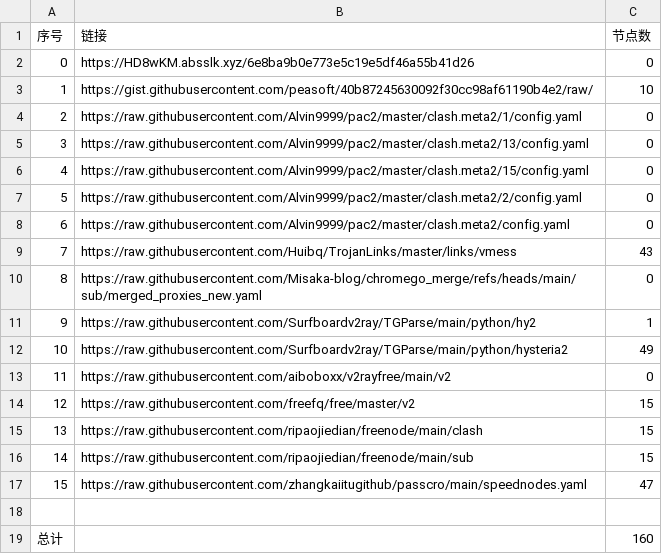
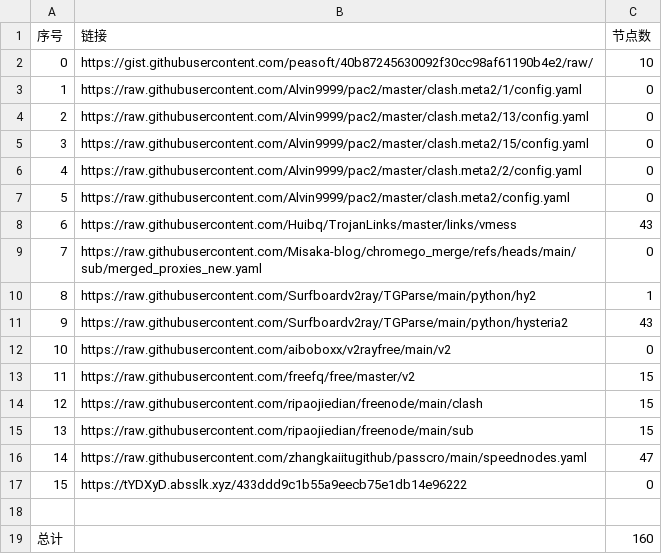
Before and after one commit to liuhtt/liunomorewalls, a CSV file: list_result.csv, drawn as a sheet; removed rows and columns are numbered as before the commit, all else as after; the diff names each change by its address in the sheet, - before the commit and + after, or states it on an @@ line.

```diff
--- a/list_result.csv
+++ b/list_result.csv
-row 2: 0 | https://HD8wKM.absslk.xyz/6e8ba9b0e773e5c19e5df46a55b41d26 | 0
@@ column A (序号) renumbered between rows 2 and 16 @@
-C11 (节点数): 49
+C11 (节点数): 43
+row 17: 15 | https://tYDXyD.absslk.xyz/433ddd9c1b55a9eecb75e1db14e96222 | 0
```
Also changed, not shown: 9 other files.
